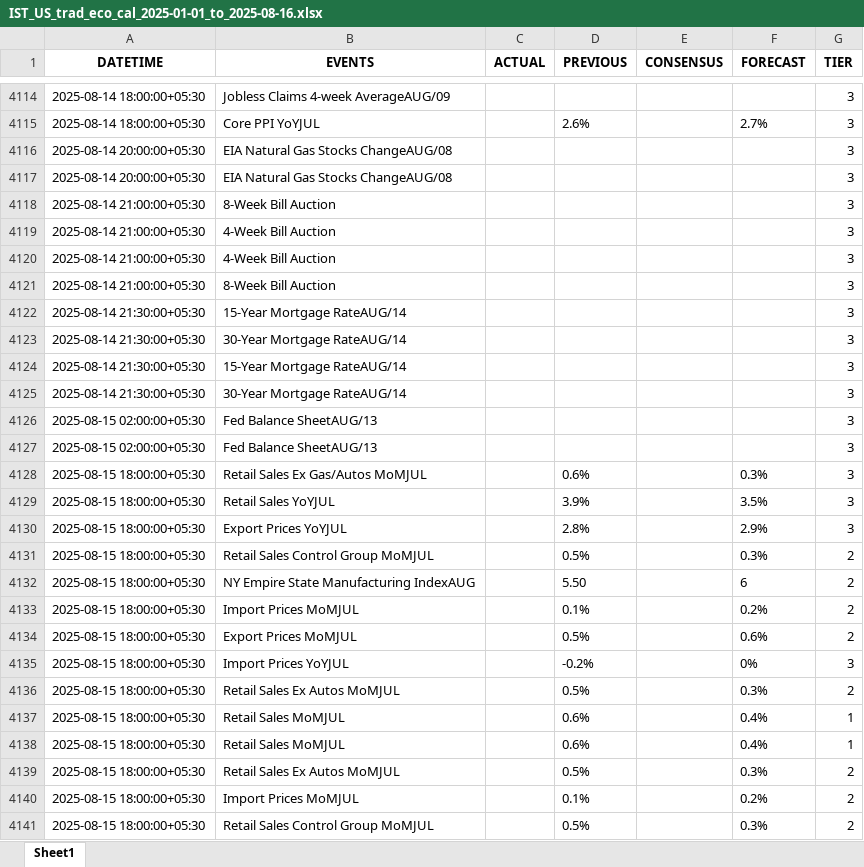
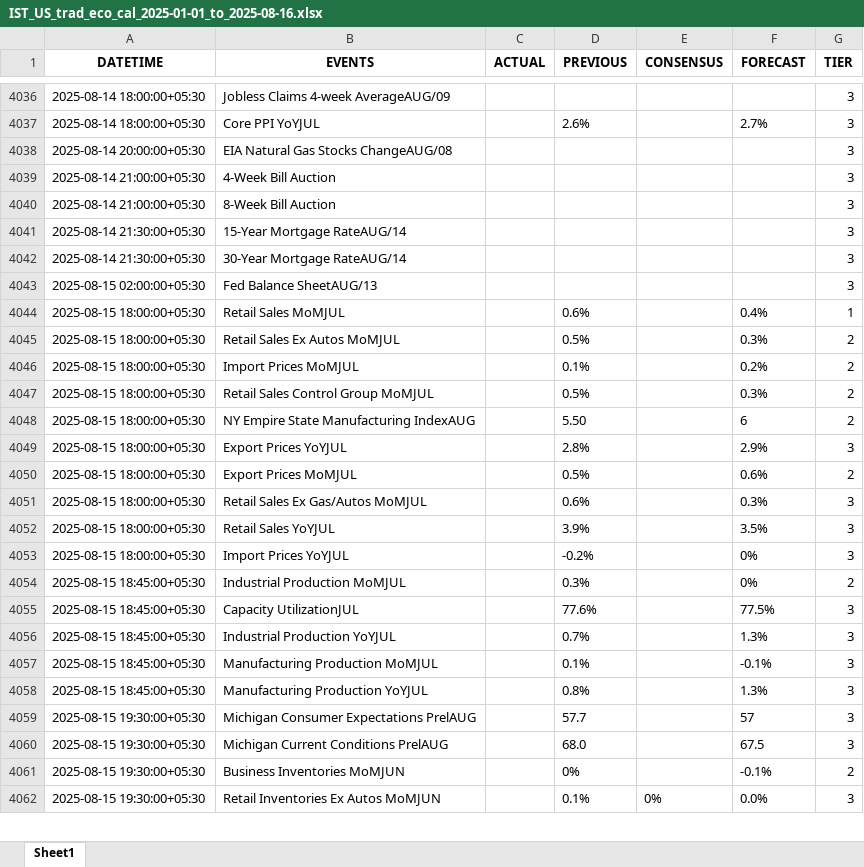
Before and after one commit to krishanggupta/MarketAnalysis, an Excel workbook: Input_data/IST_US_trad_eco_cal_2025-01-01_to_2025-08-16.xlsx, sheet Sheet1, drawn as a sheet; only a part is shown, gaps mark what is left out; the shorter side is filled out with more unchanged rows; values as stored, in another font and other column widths than the file's, no borders; the diff covers the shown part only; the diff names each change by its address in the sheet, - before the commit and + after, or states it on an @@ line.

```diff
--- a/Input_data/IST_US_trad_eco_cal_2025-01-01_to_2025-08-16.xlsx (sheet Sheet1)
+++ b/Input_data/IST_US_trad_eco_cal_2025-01-01_to_2025-08-16.xlsx (sheet Sheet1)
-row 4117: 2025-08-14 20:00:00+05:30 | EIA Natural Gas Stocks ChangeAUG/08 |  |  |  |  | 3
-row 4118: 2025-08-14 21:00:00+05:30 | 8-Week Bill Auction |  |  |  |  | 3
-row 4119: 2025-08-14 21:00:00+05:30 | 4-Week Bill Auction |  |  |  |  | 3
-row 4124: 2025-08-14 21:30:00+05:30 | 15-Year Mortgage RateAUG/14 |  |  |  |  | 3
-row 4125: 2025-08-14 21:30:00+05:30 | 30-Year Mortgage RateAUG/14 |  |  |  |  | 3
-row 4127: 2025-08-15 02:00:00+05:30 | Fed Balance SheetAUG/13 |  |  |  |  | 3
-row 4128: 2025-08-15 18:00:00+05:30 | Retail Sales Ex Gas/Autos MoMJUL |  | 0.6% |  | 0.3% | 3
-row 4129: 2025-08-15 18:00:00+05:30 | Retail Sales YoYJUL |  | 3.9% |  | 3.5% | 3
-row 4130: 2025-08-15 18:00:00+05:30 | Export Prices YoYJUL |  | 2.8% |  | 2.9% | 3
-row 4131: 2025-08-15 18:00:00+05:30 | Retail Sales Control Group MoMJUL |  | 0.5% |  | 0.3% | 2
-row 4132: 2025-08-15 18:00:00+05:30 | NY Empire State Manufacturing IndexAUG |  | 5.50 |  | 6 | 2
-row 4133: 2025-08-15 18:00:00+05:30 | Import Prices MoMJUL |  | 0.1% |  | 0.2% | 2
-row 4134: 2025-08-15 18:00:00+05:30 | Export Prices MoMJUL |  | 0.5% |  | 0.6% | 2
-row 4135: 2025-08-15 18:00:00+05:30 | Import Prices YoYJUL |  | -0.2% |  | 0% | 3
-row 4136: 2025-08-15 18:00:00+05:30 | Retail Sales Ex Autos MoMJUL |  | 0.5% |  | 0.3% | 2
-row 4137: 2025-08-15 18:00:00+05:30 | Retail Sales MoMJUL |  | 0.6% |  | 0.4% | 1
```
Also changed, not shown: 96 removed rows elsewhere in this sheet, 4 other files.
